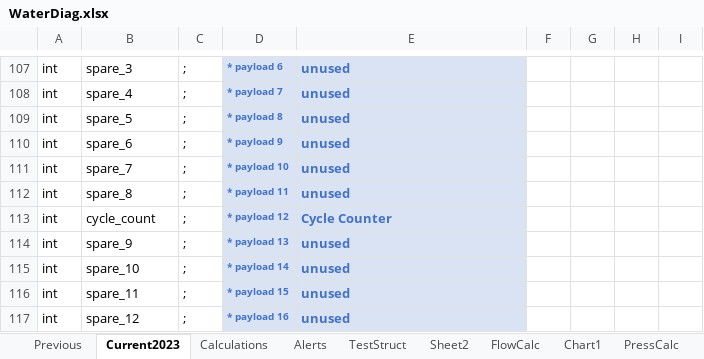
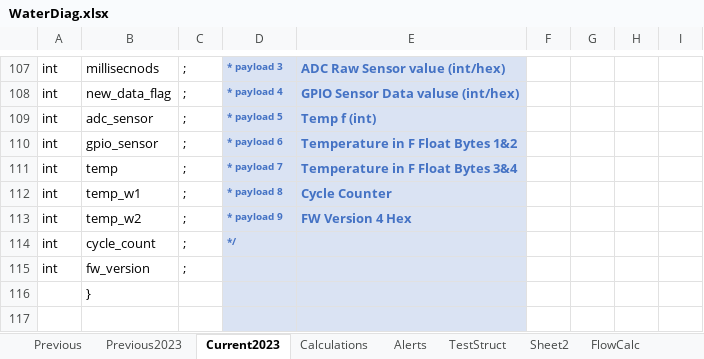
Before and after one commit to whitejv/MilanoWaterProject, an Excel workbook: WaterDiag.xlsx, sheet Current2023, drawn as a sheet; only a part is shown, gaps mark what is left out; values as stored, in another font and other column widths than the file's, no borders; charts and pictures not drawn; the diff covers the shown part only; the diff names each change by its address in the sheet, - before the commit and + after, or states it on an @@ line.

Commit message:
Implemented Generic Flow Sensor

```diff
--- a/WaterDiag.xlsx (sheet Current2023)
+++ b/WaterDiag.xlsx (sheet Current2023)
+sheet tab: Previous2023
-B107: spare_3
+B107: millisecnods
-D107: * payload 6
+D107: * payload 3
-E107: unused
+E107: ADC Raw Sensor value (int/hex)
-B108: spare_4
+B108: new_data_flag
-D108: * payload 7
+D108: * payload 4
-E108: unused
+E108: GPIO Sensor Data valuse (int/hex)
-B109: spare_5
+B109: adc_sensor
-D109: * payload 8
+D109: * payload 5
-E109: unused
+E109: Temp f (int)
-B110: spare_6
+B110: gpio_sensor
-D110: * payload 9
+D110: * payload 6
-E110: unused
+E110: Temperature in F Float Bytes 1&2
-B111: spare_7
+B111: temp
-D111: * payload 10
+D111: * payload 7
-E111: unused
+E111: Temperature in F Float Bytes 3&4
-B112: spare_8
+B112: temp_w1
-D112: * payload 11
+D112: * payload 8
-E112: unused
+E112: Cycle Counter
-B113: cycle_count
+B113: temp_w2
-D113: * payload 12
+D113: * payload 9
-E113: Cycle Counter
+E113: FW Version 4 Hex
-B114: spare_9
+B114: cycle_count
-D114: * payload 13
+D114: */
-E114:E117: unused
+E114:E117: (empty)
-B115: spare_10
+B115: fw_version
-D115: * payload 14
+D115: (empty)
-A116:A117: int
+A116:A117: (empty)
-B116: spare_11
+B116: }
-C116:C117: ;
+C116:C117: (empty)
-D116: * payload 15
+D116: (empty)
-B117: spare_12
+B117: (empty)
-D117: * payload 16
+D117: (empty)
```
Also changed, not shown: 54 edited cells and cell formats elsewhere in this sheet, other sheet tabs, charts or pictures, 13 other files.
